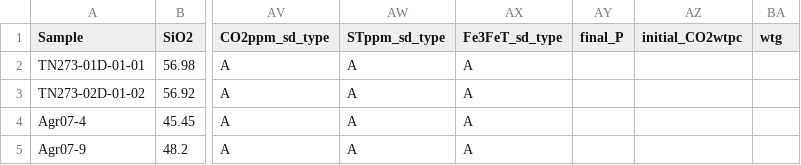
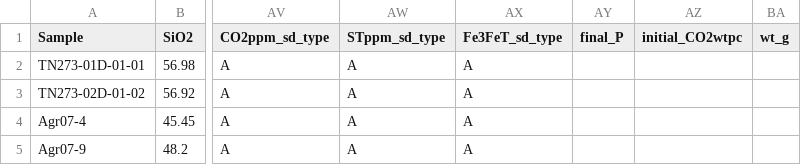
Before and after one commit to kaylai/VolFe-featurebranch, a CSV file: docs/files/example_marianas.csv, drawn as a sheet; only a part is shown, gaps mark what is left out; the diff names each change by its address in the sheet, - before the commit and + after, or states it on an @@ line.

Commit message:
adding inital gas column

```diff
--- a/docs/files/example_marianas.csv
+++ b/docs/files/example_marianas.csv
-BA1: wtg
+BA1: wt_g
```
